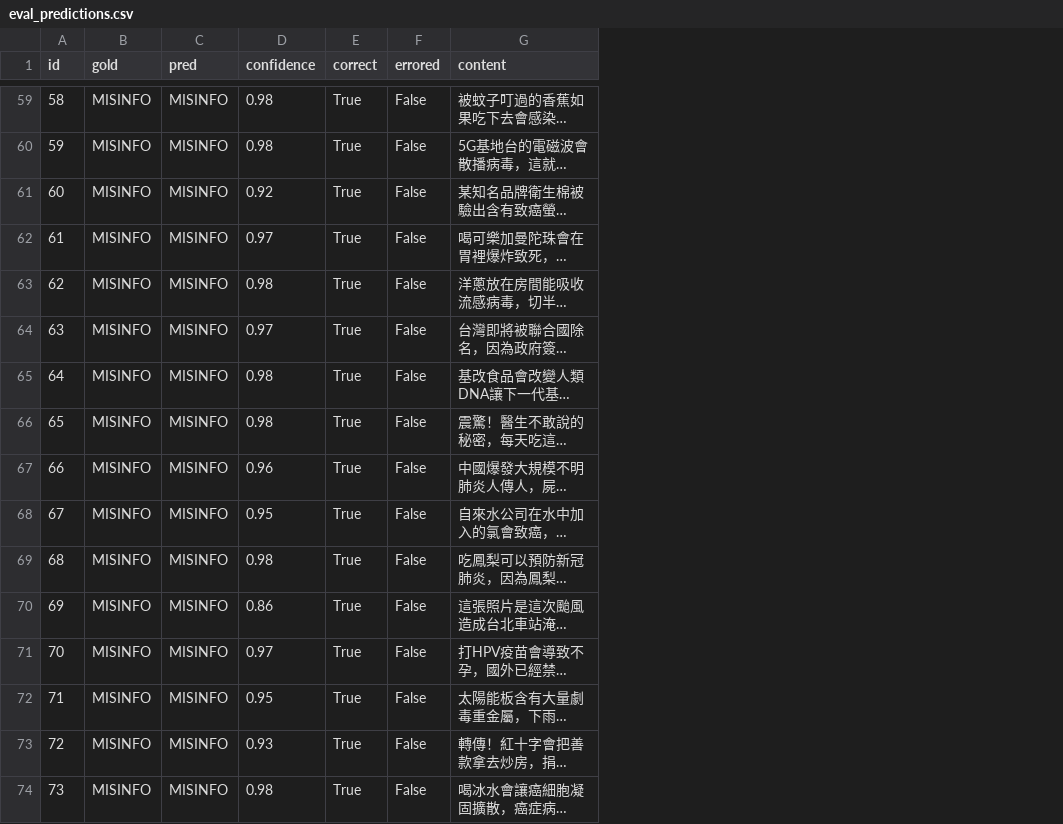
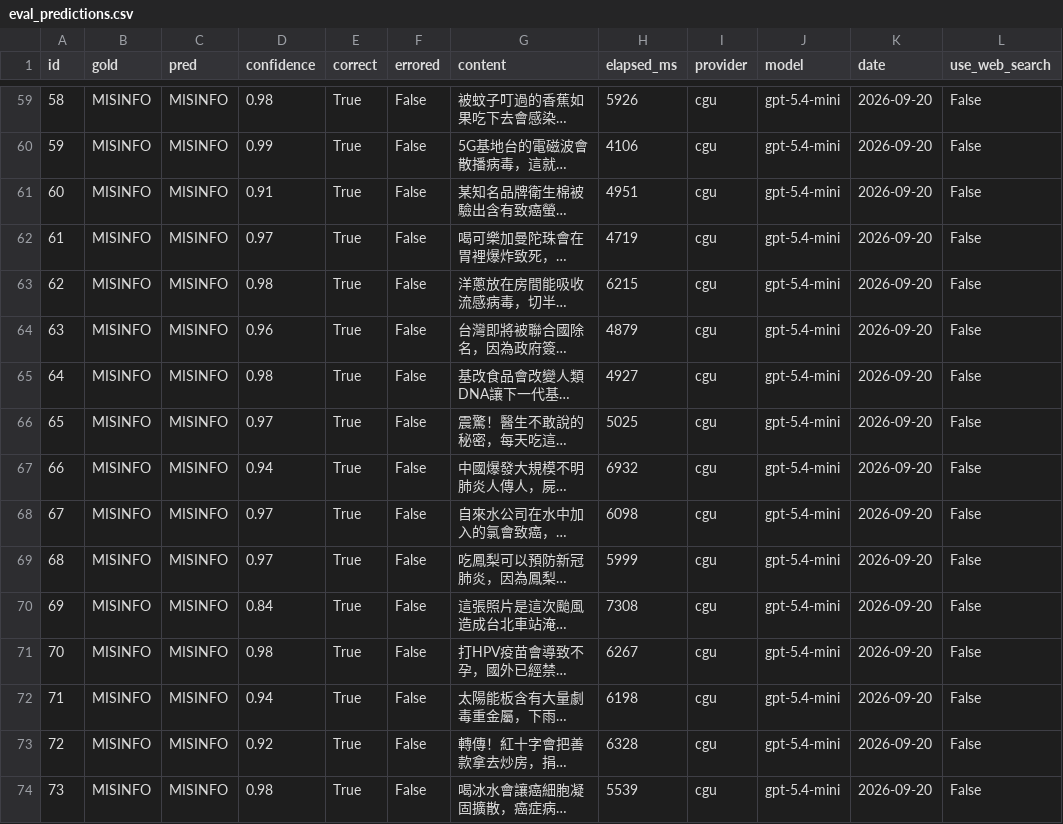
Before and after one commit to cansfakenewsverify/AI-Fake-News-Verification-System, a CSV file: code/backend/data/eval_predictions.csv, drawn as a sheet; only a part is shown, gaps mark what is left out; long unchanged cells end in …; the diff covers the shown part only; the diff names each change by its address in the sheet, - before the commit and + after, or states it on an @@ line.

```diff
--- a/code/backend/data/eval_predictions.csv
+++ b/code/backend/data/eval_predictions.csv
+column H (elapsed_ms), rows 59-74: 5926 | 4106 | 4951 | 4719 | 6215 | 4879 | 4927 | 5025 | 6932 | 6098 | 5999 | 7308 | 6267 | 6198 | 6328 | 5539
+column I (provider), rows 59-74: all cgu
+column J (model), rows 59-74: all gpt-5.4-mini
+column K (date), rows 59-74: all 2026-09-20
+column L (use_web_search), rows 59-74: all False
-D60 (confidence): 0.98
+D60 (confidence): 0.99
-D61 (confidence): 0.92
+D61 (confidence): 0.91
-D64 (confidence): 0.97
+D64 (confidence): 0.96
-D66 (confidence): 0.98
+D66 (confidence): 0.97
-D67 (confidence): 0.96
+D67 (confidence): 0.94
-D68 (confidence): 0.95
+D68 (confidence): 0.97
-D69 (confidence): 0.98
+D69 (confidence): 0.97
-D70 (confidence): 0.86
+D70 (confidence): 0.84
-D71 (confidence): 0.97
+D71 (confidence): 0.98
-D72 (confidence): 0.95
+D72 (confidence): 0.94
-D73 (confidence): 0.93
+D73 (confidence): 0.92
```
Also changed, not shown: 72 edited cells elsewhere in this file, 1 other file.
